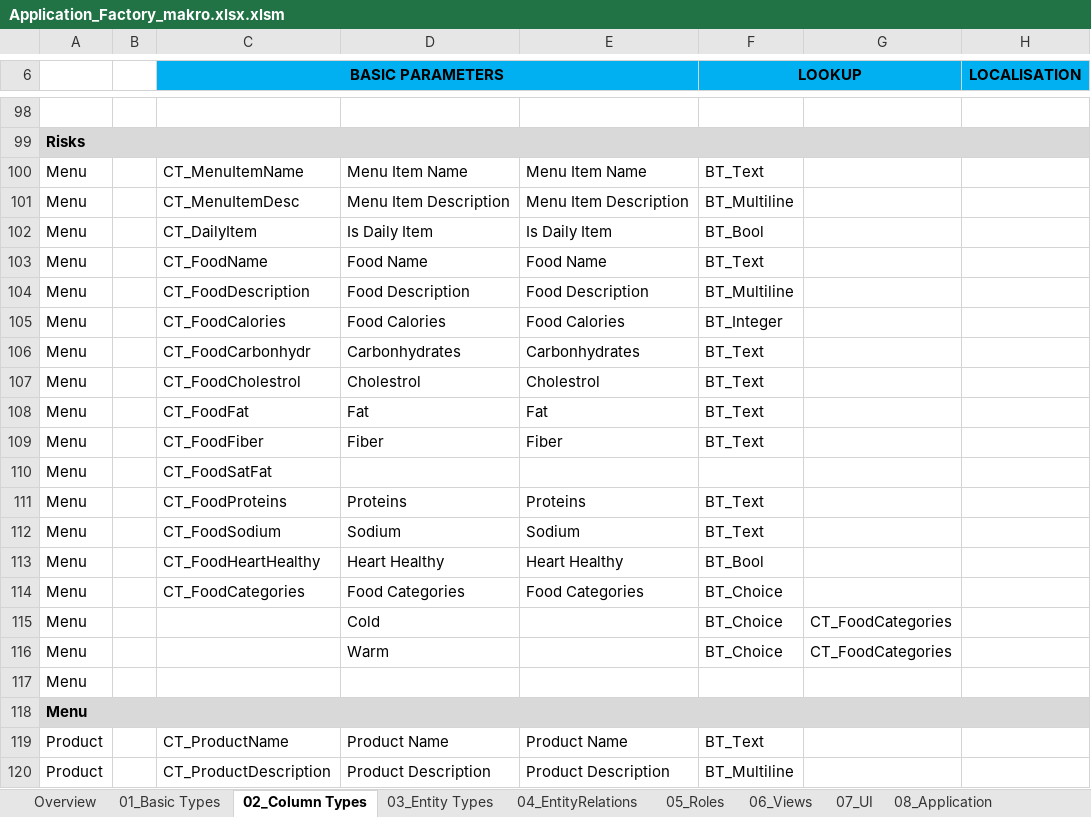
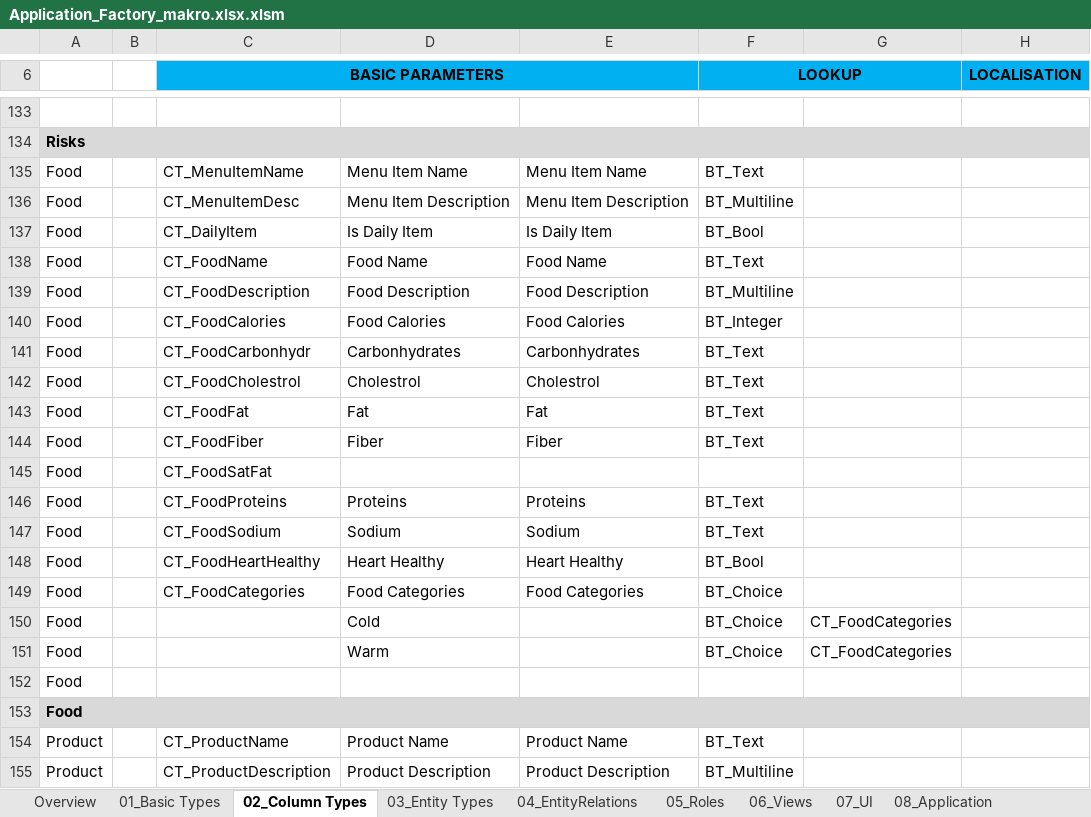
Before and after one commit to DannySwartz/AppFactory, an Excel workbook: Model/Application_Factory_makro.xlsx.xlsm, sheet 02_Column Types, drawn as a sheet; only a part is shown, gaps mark what is left out; values as stored, in another font and other column widths than the file's, no borders; charts and pictures not drawn; addresses are those after the commit; the diff covers the shown part only; the diff names each change by its address in the sheet, - before the commit and + after, or states it on an @@ line.

```diff
--- a/Model/Application_Factory_makro.xlsx.xlsm (sheet 02_Column Types)
+++ b/Model/Application_Factory_makro.xlsx.xlsm (sheet 02_Column Types)
-A135:A153: Menu
+A135:A153: Food
```
Also changed, not shown: 39 added rows, 7 edited cells, cell formats and merged cells elsewhere in this sheet, sheet 03_Entity Types, charts or pictures, 10 other files.
